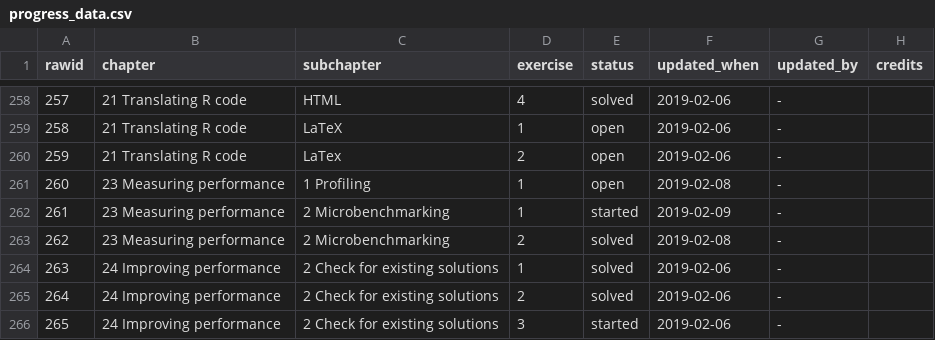
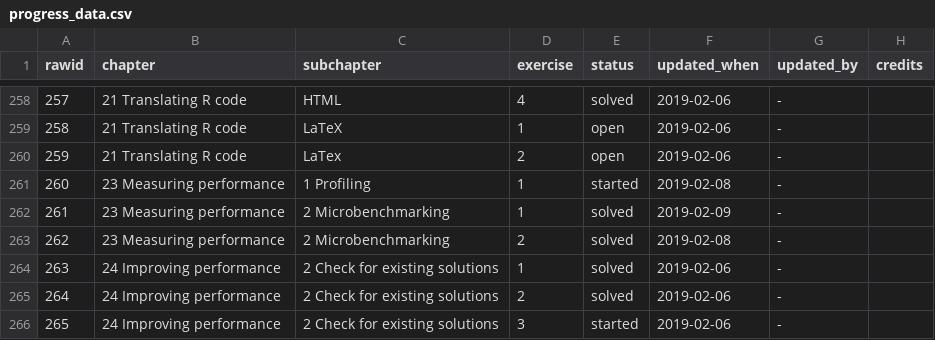
Before and after one commit to Tazinho/Advanced-R-Solutions, a CSV file: progress_data.csv, drawn as a sheet; only a part is shown, gaps mark what is left out.

```diff
--- a/progress_data.csv
+++ b/progress_data.csv
@@ -260,4 +260,4 @@
 259;"21 Translating R code";"LaTex";2;"open";"2019-02-06";"-";""
-260;"23 Measuring performance";"1 Profiling";1;"open";"2019-02-08";"-";""
-261;"23 Measuring performance";"2 Microbenchmarking";1;"started";"2019-02-09";"-";""
+260;"23 Measuring performance";"1 Profiling";1;"started";"2019-02-08";"-";""
+261;"23 Measuring performance";"2 Microbenchmarking";1;"solved";"2019-02-09";"-";""
 262;"23 Measuring performance";"2 Microbenchmarking";2;"solved";"2019-02-08";"-";""
```
Also changed, not shown: 1 other file.
